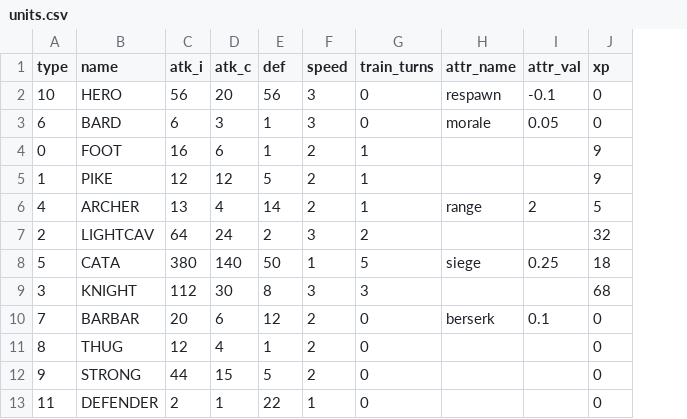
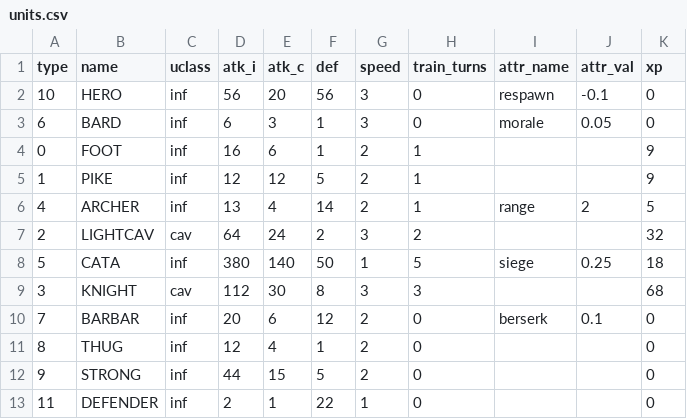
Before and after one commit to PyroFlareX/geopoly, a CSV file: core/content/units.csv, drawn as a sheet; the diff names each change by its address in the sheet, - before the commit and + after, or states it on an @@ line.

```diff
--- a/core/content/units.csv
+++ b/core/content/units.csv
+column C (uclass), rows 2-13: inf | inf | inf | inf | inf | cav | inf | cav | inf | inf | inf | inf
```
Also changed, not shown: 44 other files.
